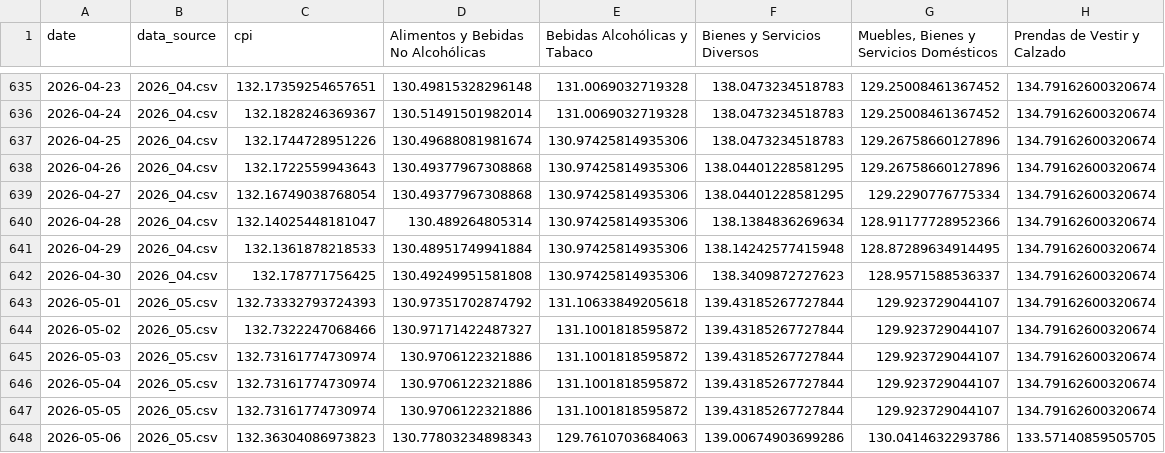
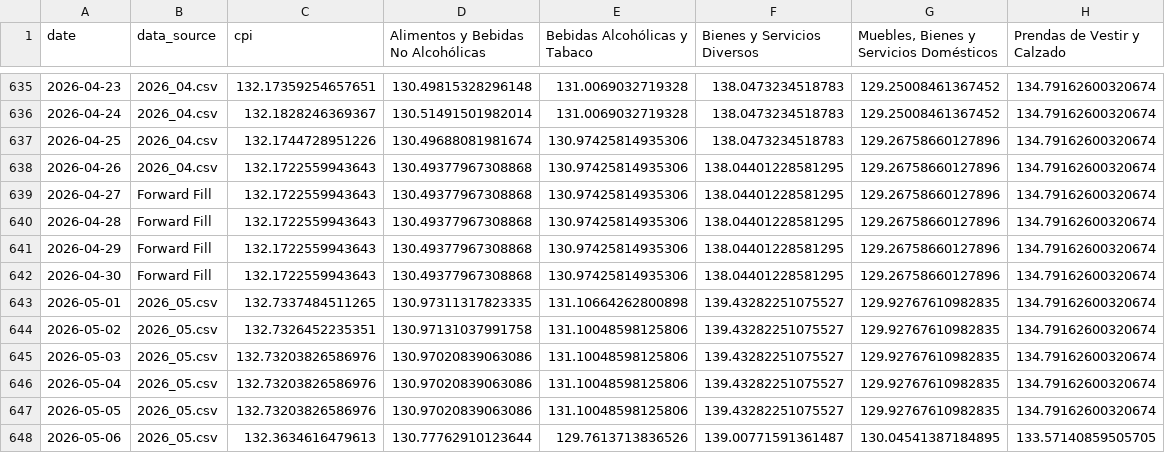
Before and after one commit to thomasriveros/robust-cpi-bolivia, a CSV file: results/supermarket_1/la_paz/supermarket_1_tracker_results.csv, drawn as a sheet; only a part is shown, gaps mark what is left out; the diff covers the shown part only.

```diff
--- a/results/supermarket_1/la_paz/supermarket_1_tracker_results.csv
+++ b/results/supermarket_1/la_paz/supermarket_1_tracker_results.csv
@@ -638,11 +638,11 @@ date,data_source,cpi,Alimentos y Bebidas No Alcohólicas,Bebidas Alcohólicas y
 2026-04-26,2026_04.csv,132.1722559943643,130.49377967308868,130.97425814935306,138.04401228581295,129.26758660127896,134.79162600320674
-2026-04-27,2026_04.csv,132.16749038768054,130.49377967308868,130.97425814935306,138.04401228581295,129.2290776775334,134.79162600320674
-2026-04-28,2026_04.csv,132.14025448181047,130.489264805314,130.97425814935306,138.1384836269634,128.91177728952366,134.79162600320674
-2026-04-29,2026_04.csv,132.1361878218533,130.48951749941884,130.97425814935306,138.14242577415948,128.87289634914495,134.79162600320674
-2026-04-30,2026_04.csv,132.178771756425,130.49249951581808,130.97425814935306,138.3409872727623,128.9571588536337,134.79162600320674
-2026-05-01,2026_05.csv,132.73332793724393,130.97351702874792,131.10633849205618,139.43185267727844,129.923729044107,134.79162600320674
-2026-05-02,2026_05.csv,132.7322247068466,130.97171422487327,131.1001818595872,139.43185267727844,129.923729044107,134.79162600320674
-2026-05-03,2026_05.csv,132.73161774730974,130.9706122321886,131.1001818595872,139.43185267727844,129.923729044107,134.79162600320674
-2026-05-04,2026_05.csv,132.73161774730974,130.9706122321886,131.1001818595872,139.43185267727844,129.923729044107,134.79162600320674
-2026-05-05,2026_05.csv,132.73161774730974,130.9706122321886,131.1001818595872,139.43185267727844,129.923729044107,134.79162600320674
-2026-05-06,2026_05.csv,132.36304086973823,130.77803234898343,129.7610703684063,139.00674903699286,130.0414632293786,133.57140859505705
+2026-04-27,Forward Fill,132.1722559943643,130.49377967308868,130.97425814935306,138.04401228581295,129.26758660127896,134.79162600320674
+2026-04-28,Forward Fill,132.1722559943643,130.49377967308868,130.97425814935306,138.04401228581295,129.26758660127896,134.79162600320674
+2026-04-29,Forward Fill,132.1722559943643,130.49377967308868,130.97425814935306,138.04401228581295,129.26758660127896,134.79162600320674
+2026-04-30,Forward Fill,132.1722559943643,130.49377967308868,130.97425814935306,138.04401228581295,129.26758660127896,134.79162600320674
+2026-05-01,2026_05.csv,132.7337484511265,130.97311317823335,131.10664262800898,139.43282251075527,129.92767610982835,134.79162600320674
+2026-05-02,2026_05.csv,132.7326452235351,130.97131037991758,131.10048598125806,139.43282251075527,129.92767610982835,134.79162600320674
+2026-05-03,2026_05.csv,132.73203826586976,130.97020839063086,131.10048598125806,139.43282251075527,129.92767610982835,134.79162600320674
+2026-05-04,2026_05.csv,132.73203826586976,130.97020839063086,131.10048598125806,139.43282251075527,129.92767610982835,134.79162600320674
+2026-05-05,2026_05.csv,132.73203826586976,130.97020839063086,131.10048598125806,139.43282251075527,129.92767610982835,134.79162600320674
+2026-05-06,2026_05.csv,132.3634616479613,130.77762910123644,129.7613713836526,139.00771591361487,130.04541387184895,133.57140859505705
```
Also changed, not shown: 1 added row and 125 edited cells elsewhere in this file, results/supermarket_1/cochabamba/supermarket_1_tracker_results.csv, results/supermarket_1/national/supermarket_1_tracker_results.csv, 9 other files.
